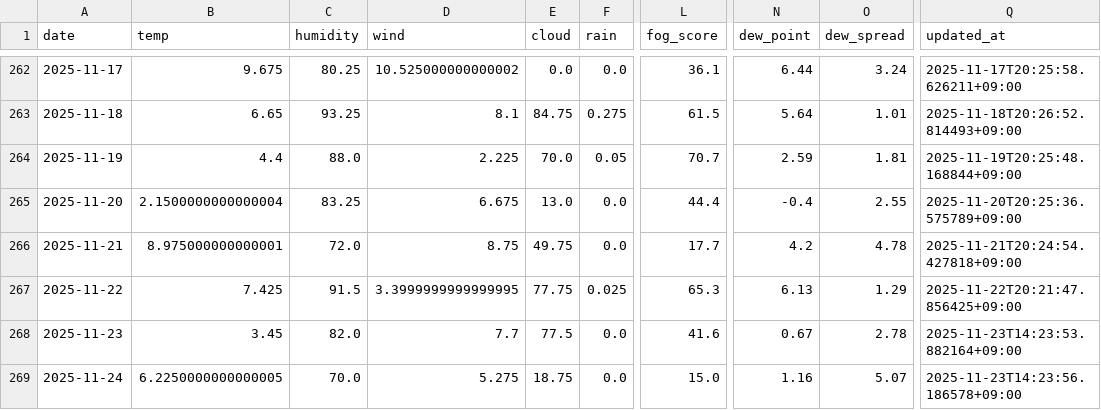
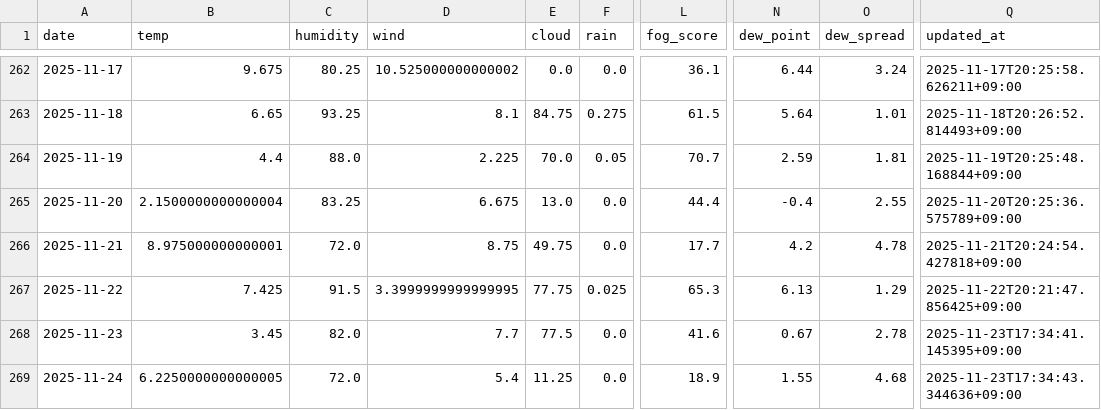
Before and after one commit to 2Gsasaki/skycastle-ai, a CSV file: data/history.csv, drawn as a sheet; only a part is shown, gaps mark what is left out; the diff names each change by its address in the sheet, - before the commit and + after, or states it on an @@ line.

```diff
--- a/data/history.csv
+++ b/data/history.csv
-Q268 (updated_at): 2025-11-23T14:23:53.882164+09:00
+Q268 (updated_at): 2025-11-23T17:34:41.145395+09:00
-C269 (humidity): 70.0
+C269 (humidity): 72.0
-D269 (wind): 5.275
+D269 (wind): 5.4
-E269 (cloud): 18.75
+E269 (cloud): 11.25
-L269 (fog_score): 15.0
+L269 (fog_score): 18.9
-N269 (dew_point): 1.16
+N269 (dew_point): 1.55
-O269 (dew_spread): 5.07
+O269 (dew_spread): 4.68
-Q269 (updated_at): 2025-11-23T14:23:56.186578+09:00
+Q269 (updated_at): 2025-11-23T17:34:43.344636+09:00
```
Also changed, not shown: 5 other files.
